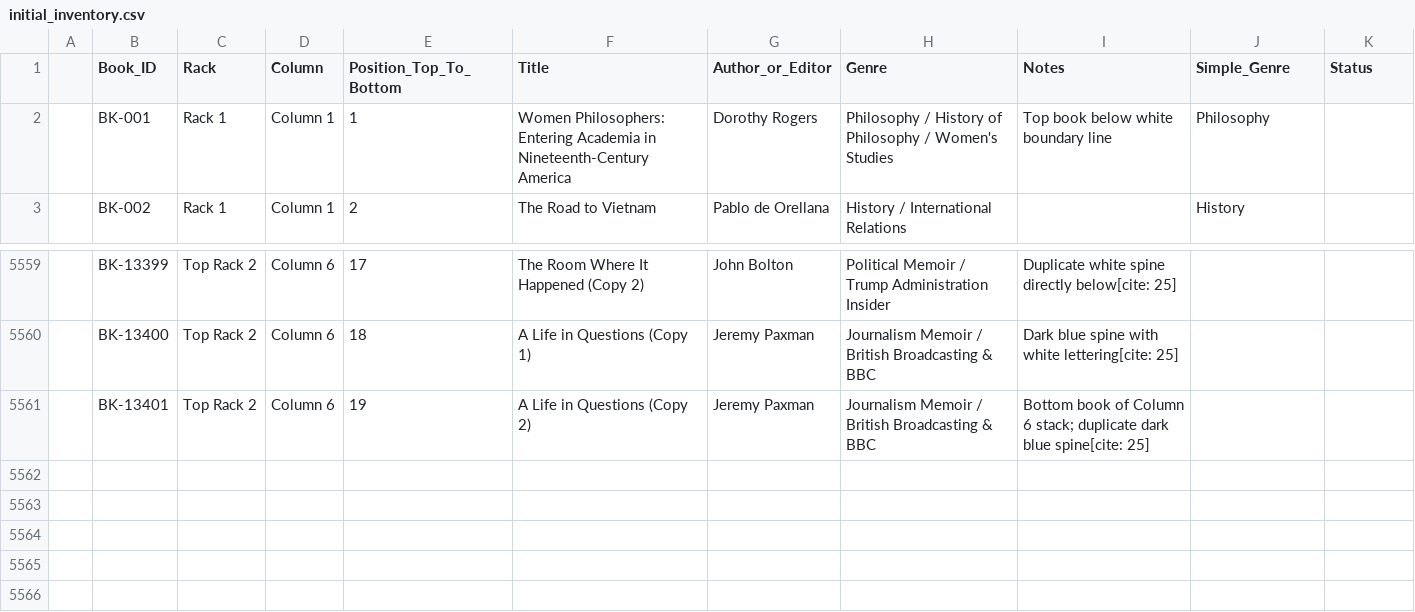
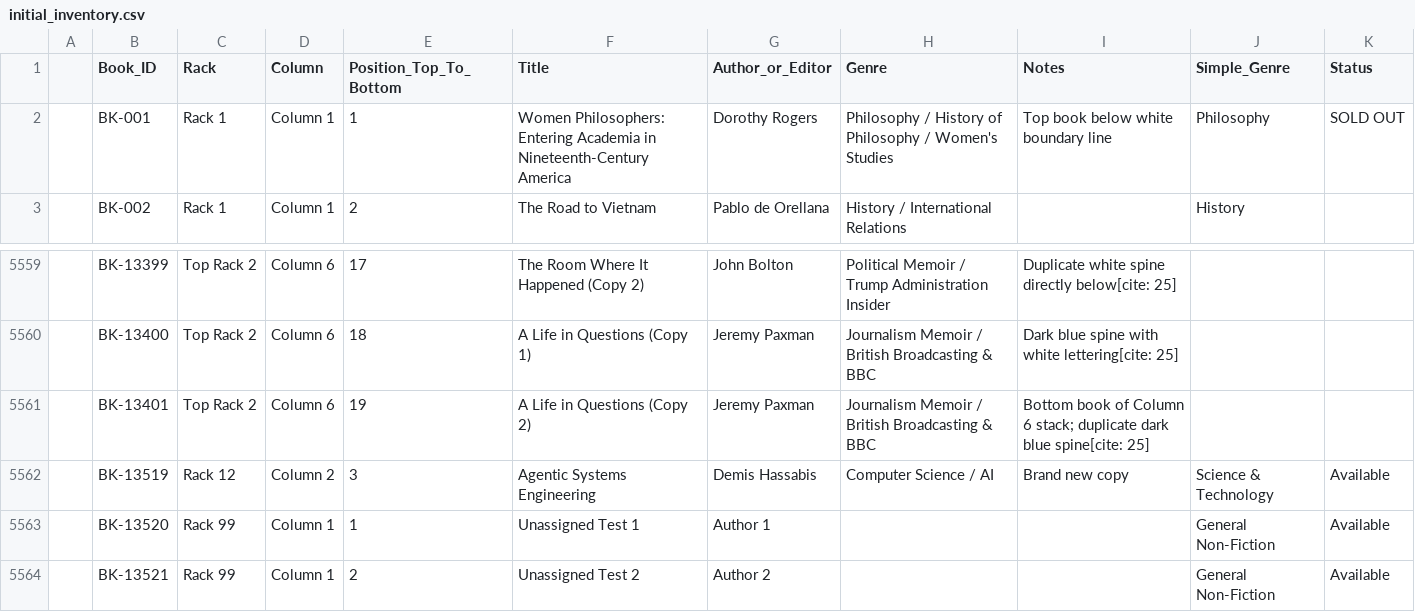
Before and after one commit to vakhil/bookmark-bookstore, a CSV file: initial_inventory.csv, drawn as a sheet; only a part is shown, gaps mark what is left out.

Commit message:
Configure Option A: Google Sheets as Cloud Source of Truth with real-time webhooks

```diff
--- a/initial_inventory.csv
+++ b/initial_inventory.csv
@@ -1,3 +1,3 @@
 ,Book_ID,Rack,Column,Position_Top_To_Bottom,Title,Author_or_Editor,Genre,Notes,Simple_Genre,Status
-,BK-001,Rack 1,Column 1,1,Women Philosophers: Entering Academia in Nineteenth-Century America,Dorothy Rogers,Philosophy / History of Philosophy / Women's Studies,Top book below white boundary line,Philosophy
+,BK-001,Rack 1,Column 1,1,Women Philosophers: Entering Academia in Nineteenth-Century America,Dorothy Rogers,Philosophy / History of Philosophy / Women's Studies,Top book below white boundary line,Philosophy,SOLD OUT
 ,BK-002,Rack 1,Column 1,2,The Road to Vietnam,Pablo de Orellana,History / International Relations,,History
@@ -5561 +5561,4 @@
 ,BK-13401,Top Rack 2,Column 6,19,A Life in Questions (Copy 2),Jeremy Paxman,Journalism Memoir / British Broadcasting & BBC,Bottom book of Column 6 stack; duplicate dark blue spine[cite: 25],
+,BK-13519,Rack 12,Column 2,3,Agentic Systems Engineering,Demis Hassabis,Computer Science / AI,Brand new copy,Science & Technology,Available
+,BK-13520,Rack 99,Column 1,1,Unassigned Test 1,Author 1,,,General Non-Fiction,Available
+,BK-13521,Rack 99,Column 1,2,Unassigned Test 2,Author 2,,,General Non-Fiction,Available
```
Also changed, not shown: 8 other files.
